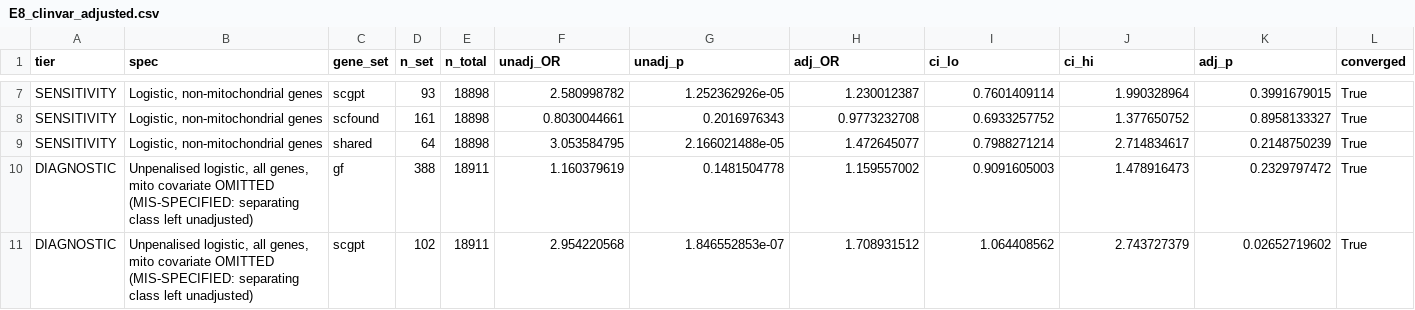
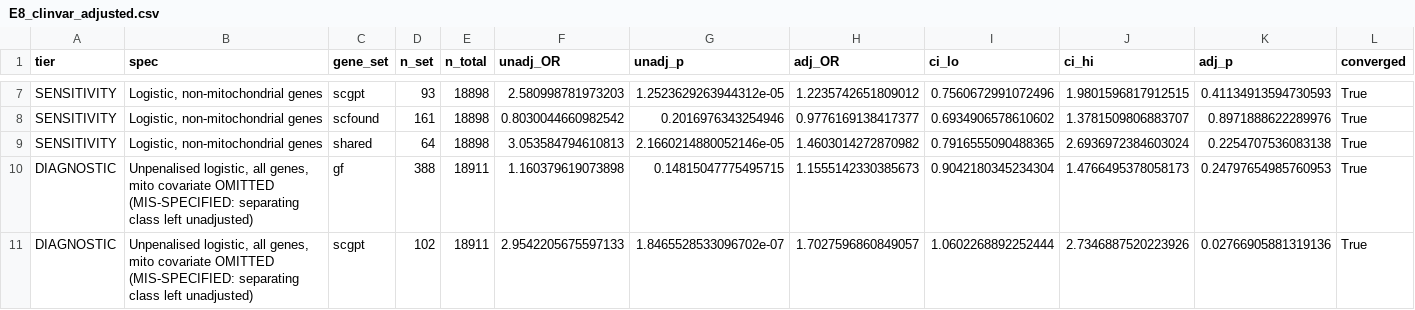
Before and after one commit to jpwhalley/matched-null-audit, a CSV file: outputs/E8_clinvar_adjusted.csv, drawn as a sheet; only a part is shown, gaps mark what is left out; the diff covers the shown part only; the diff names each change by its address in the sheet, - before the commit and + after, or states it on an @@ line.

```diff
--- a/outputs/E8_clinvar_adjusted.csv
+++ b/outputs/E8_clinvar_adjusted.csv
-F7 (unadj_OR): 2.580998782
+F7 (unadj_OR): 2.580998781973203
-G7 (unadj_p): 1.252362926e-05
+G7 (unadj_p): 1.2523629263944312e-05
-H7 (adj_OR): 1.230012387
+H7 (adj_OR): 1.2235742651809012
-I7 (ci_lo): 0.7601409114
+I7 (ci_lo): 0.7560672991072496
-J7 (ci_hi): 1.990328964
+J7 (ci_hi): 1.9801596817912515
-K7 (adj_p): 0.3991679015
+K7 (adj_p): 0.41134913594730593
-F8 (unadj_OR): 0.8030044661
+F8 (unadj_OR): 0.8030044660982542
-G8 (unadj_p): 0.2016976343
+G8 (unadj_p): 0.2016976343254946
-H8 (adj_OR): 0.9773232708
+H8 (adj_OR): 0.9776169138417377
-I8 (ci_lo): 0.6933257752
+I8 (ci_lo): 0.6934906578610602
-J8 (ci_hi): 1.377650752
+J8 (ci_hi): 1.3781509806883707
-K8 (adj_p): 0.8958133327
+K8 (adj_p): 0.8971888622289976
-F9 (unadj_OR): 3.053584795
+F9 (unadj_OR): 3.053584794610813
-G9 (unadj_p): 2.166021488e-05
+G9 (unadj_p): 2.1660214880052146e-05
-H9 (adj_OR): 1.472645077
+H9 (adj_OR): 1.4603014272870982
-I9 (ci_lo): 0.7988271214
+I9 (ci_lo): 0.7916555090488365
-J9 (ci_hi): 2.714834617
+J9 (ci_hi): 2.6936972384603024
-K9 (adj_p): 0.2148750239
+K9 (adj_p): 0.2254707536083138
-F10 (unadj_OR): 1.160379619
+F10 (unadj_OR): 1.160379619073898
-G10 (unadj_p): 0.1481504778
+G10 (unadj_p): 0.14815047775495715
-H10 (adj_OR): 1.159557002
+H10 (adj_OR): 1.1555142330385673
-I10 (ci_lo): 0.9091605003
+I10 (ci_lo): 0.9042180345234304
-J10 (ci_hi): 1.478916473
+J10 (ci_hi): 1.4766495378058173
-K10 (adj_p): 0.2329797472
+K10 (adj_p): 0.24797654985760953
-F11 (unadj_OR): 2.954220568
+F11 (unadj_OR): 2.9542205675597133
-G11 (unadj_p): 1.846552853e-07
+G11 (unadj_p): 1.8465528533096702e-07
-H11 (adj_OR): 1.708931512
+H11 (adj_OR): 1.7027596860849057
-I11 (ci_lo): 1.064408562
+I11 (ci_lo): 1.0602268892252444
-J11 (ci_hi): 2.743727379
+J11 (ci_hi): 2.7346887520223926
-K11 (adj_p): 0.02652719602
+K11 (adj_p): 0.02766905881319136
```
Also changed, not shown: 42 edited cells elsewhere in this file, outputs/E1_esm2_comparison.csv, outputs/E3_enrichment_full.csv, 28 other files.
